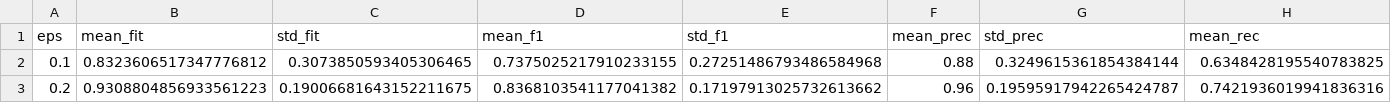
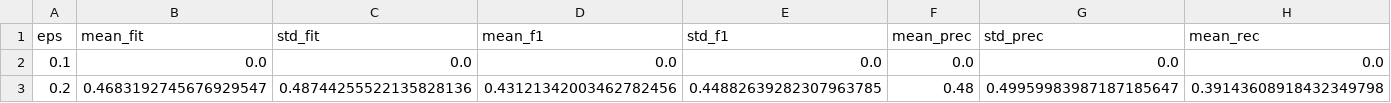
Before and after one commit to Schulze-M/Privacy-Preserving-Mobility-Estimation, a CSV file: results/data.csv, drawn as a sheet; only a part is shown; the diff covers the shown part only; the diff names each change by its address in the sheet, - before the commit and + after, or states it on an @@ line.

```diff
--- a/results/data.csv
+++ b/results/data.csv
-B2 (mean_fit): 0.8323606517347776812
+B2 (mean_fit): 0.0
-C2 (std_fit): 0.3073850593405306465
+C2 (std_fit): 0.0
-D2 (mean_f1): 0.7375025217910233155
+D2 (mean_f1): 0.0
-E2 (std_f1): 0.27251486793486584968
+E2 (std_f1): 0.0
-F2 (mean_prec): 0.88
+F2 (mean_prec): 0.0
-G2 (std_prec): 0.3249615361854384144
+G2 (std_prec): 0.0
-H2 (mean_rec): 0.6348428195540783825
+H2 (mean_rec): 0.0
-B3 (mean_fit): 0.9308804856933561223
+B3 (mean_fit): 0.4683192745676929547
-C3 (std_fit): 0.19006681643152211675
+C3 (std_fit): 0.48744255522135828136
-D3 (mean_f1): 0.8368103541177041382
+D3 (mean_f1): 0.43121342003462782456
-E3 (std_f1): 0.17197913025732613662
+E3 (std_f1): 0.44882639282307963785
-F3 (mean_prec): 0.96
+F3 (mean_prec): 0.48
-G3 (std_prec): 0.19595917942265424787
+G3 (std_prec): 0.49959983987187185647
-H3 (mean_rec): 0.7421936019941836316
+H3 (mean_rec): 0.39143608918432349798
```
Also changed, not shown: 58 edited cells elsewhere in this file, results/data_no_reject.csv, results/errors.csv, 10 other files.
